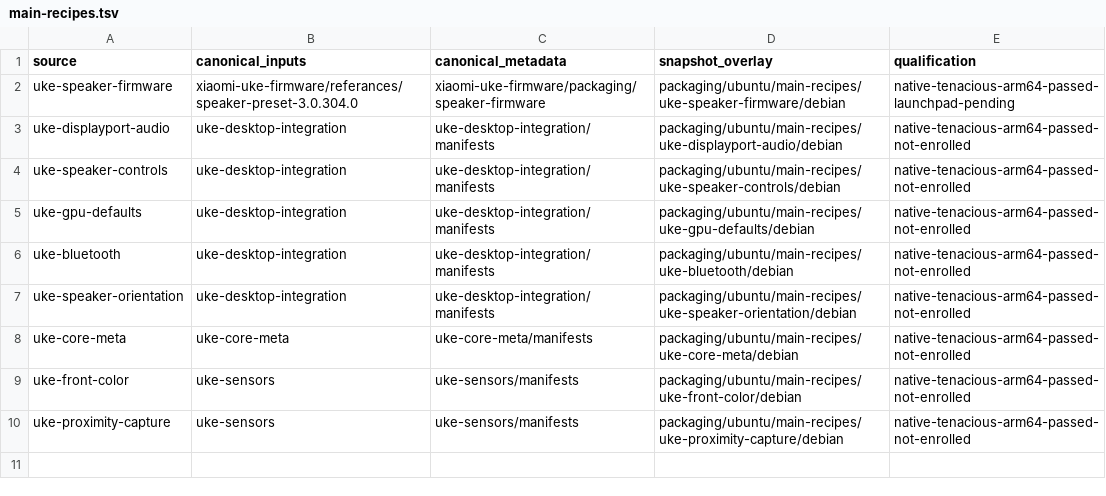
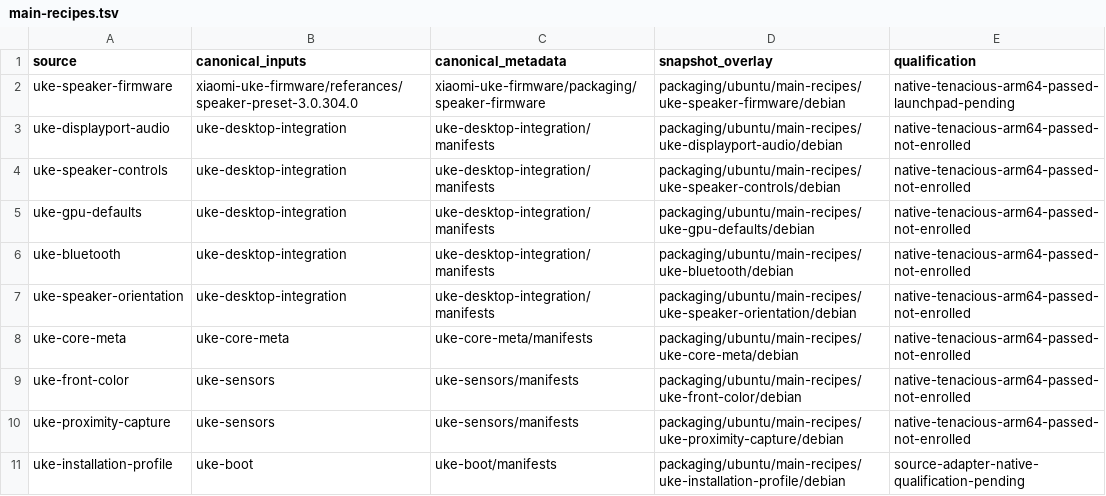
Before and after one commit to MCC45TR/uke-linux-hardware-support, a TSV file: packaging/ubuntu/main-recipes.tsv, drawn as a sheet.

Commit message:
Prepare the installation profile source recipe from main [skip ci]

```diff
--- a/packaging/ubuntu/main-recipes.tsv
+++ b/packaging/ubuntu/main-recipes.tsv
@@ -10 +10,2 @@ uke-front-color	uke-sensors	uke-sensors/manifests	packaging/ubuntu/main-recipes/
 uke-proximity-capture	uke-sensors	uke-sensors/manifests	packaging/ubuntu/main-recipes/uke-proximity-capture/debian	native-tenacious-arm64-passed-not-enrolled
+uke-installation-profile	uke-boot	uke-boot/manifests	packaging/ubuntu/main-recipes/uke-installation-profile/debian	source-adapter-native-qualification-pending
```
Also changed, not shown: 12 other files.
